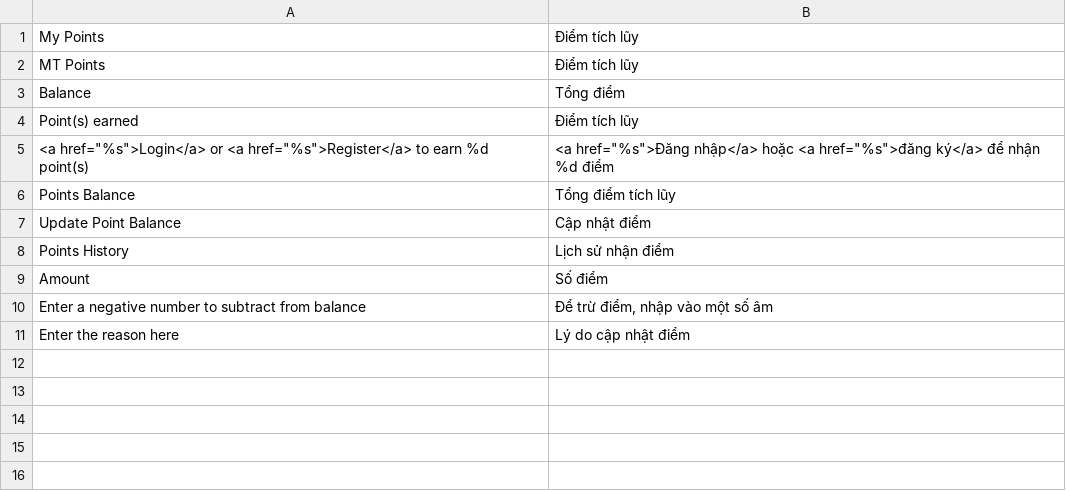
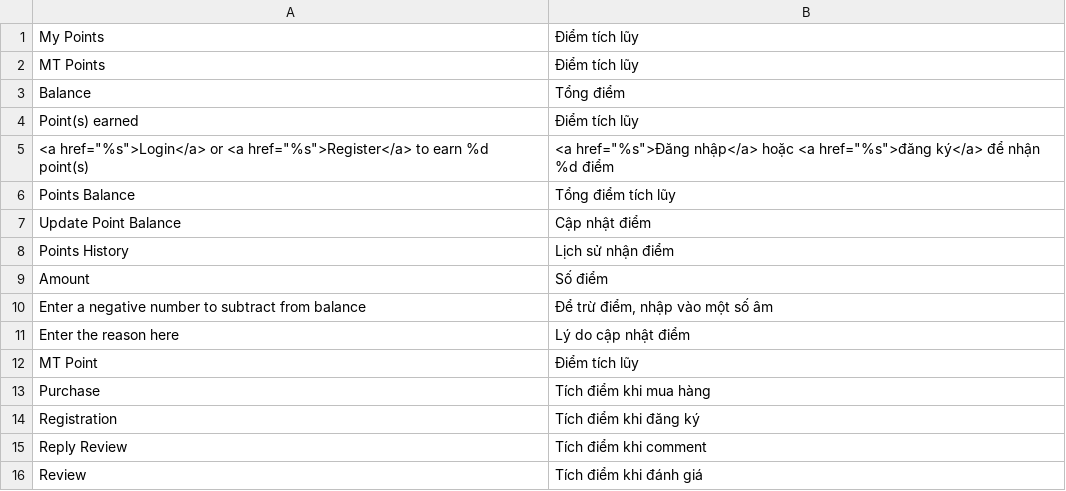
Before and after one commit to cleversoft/kidsplaza, a CSV file: app/locale/vi_VN/MT_Point.csv, drawn as a sheet.

```diff
--- a/app/locale/vi_VN/MT_Point.csv
+++ b/app/locale/vi_VN/MT_Point.csv
@@ -11 +11,6 @@
 "Enter the reason here","Lý do cập nhật điểm"
+"MT Point","Điểm tích lũy"
+"Purchase","Tích điểm khi mua hàng"
+"Registration","Tích điểm khi đăng ký"
+"Reply Review","Tích điểm khi comment"
+"Review","Tích điểm khi đánh giá"
```
Also changed, not shown: app/locale/vi_VN/MT_Collection.csv, app/locale/vi_VN/MT_Location.csv, 18 other files.
